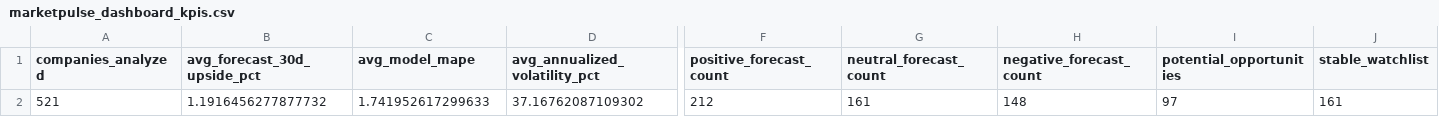
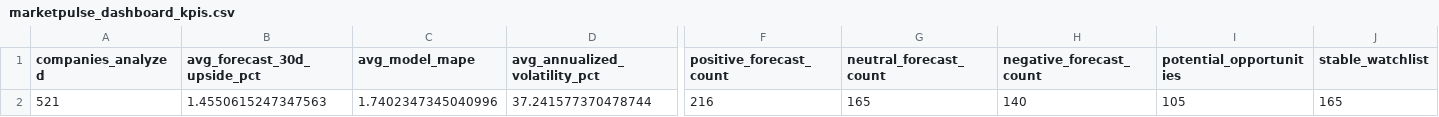
Before and after one commit to nikhilnandi19/marketpulse-web, a CSV file: public/data/marketpulse_dashboard_kpis.csv, drawn as a sheet; only a part is shown, gaps mark what is left out; the diff covers the shown part only; the diff names each change by its address in the sheet, - before the commit and + after, or states it on an @@ line.

```diff
--- a/public/data/marketpulse_dashboard_kpis.csv
+++ b/public/data/marketpulse_dashboard_kpis.csv
-B2 (avg_forecast_30d_upside_pct): 1.1916456277877732
+B2 (avg_forecast_30d_upside_pct): 1.4550615247347563
-C2 (avg_model_mape): 1.741952617299633
+C2 (avg_model_mape): 1.7402347345040996
-D2 (avg_annualized_volatility_pct): 37.16762087109302
+D2 (avg_annualized_volatility_pct): 37.241577370478744
-F2 (positive_forecast_count): 212
+F2 (positive_forecast_count): 216
-G2 (neutral_forecast_count): 161
+G2 (neutral_forecast_count): 165
-H2 (negative_forecast_count): 148
+H2 (negative_forecast_count): 140
-I2 (potential_opportunities): 97
+I2 (potential_opportunities): 105
-J2 (stable_watchlist): 161
+J2 (stable_watchlist): 165
```
Also changed, not shown: 4 edited cells elsewhere in this file, public/data/marketpulse_dashboard_company_summary.csv, public/data/marketpulse_dashboard_sector_summary.csv, 7 other files.
